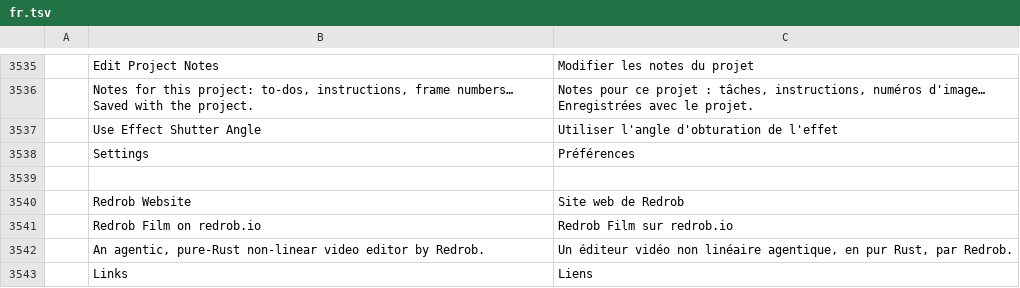
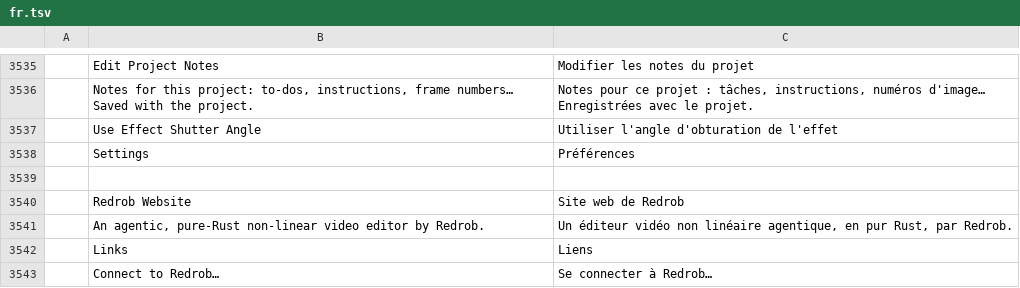
Before and after one commit to redrob-labs/redrob-cut, a TSV file: crates/ui-egui/src/i18n/fr.tsv, drawn as a sheet; only a part is shown, gaps mark what is left out; the shorter side is filled out with more unchanged rows; the diff names each change by its address in the sheet, - before the commit and + after, or states it on an @@ line.

```diff
--- a/crates/ui-egui/src/i18n/fr.tsv
+++ b/crates/ui-egui/src/i18n/fr.tsv
-row 3541:  | Redrob Film on redrob.io | Redrob Film sur redrob.io
```
Also changed, not shown: crates/ui-egui/src/i18n/de.tsv, crates/ui-egui/src/i18n/ja.tsv, 5 other files.
